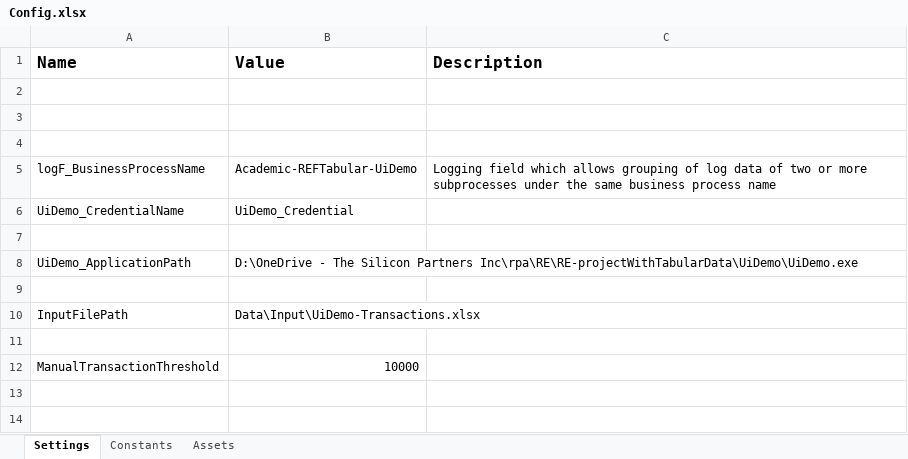
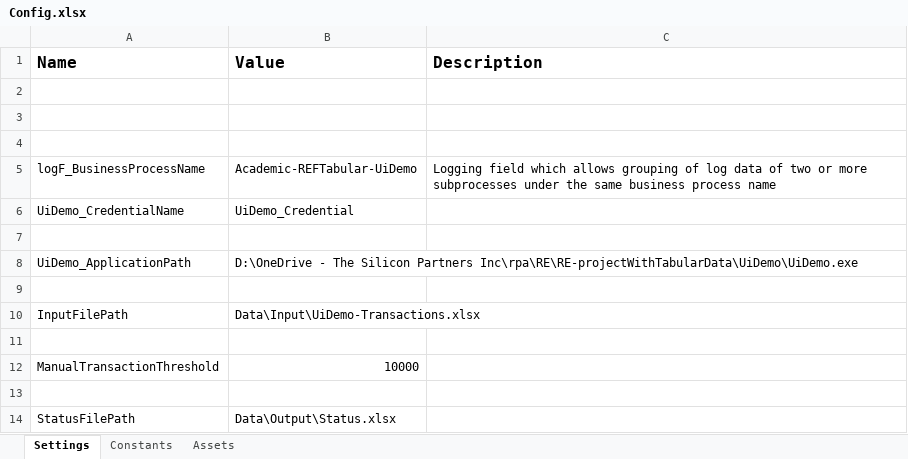
Before and after one commit to ProksFinex/REFProjectWithTabularData, an Excel workbook: Data/Config.xlsx, sheet Settings, drawn as a sheet; values as stored, in another font and other column widths than the file's, no borders; the diff names each change by its address in the sheet, - before the commit and + after, or states it on an @@ line.

Commit message:
added an excel file for report

```diff
--- a/Data/Config.xlsx (sheet Settings)
+++ b/Data/Config.xlsx (sheet Settings)
+row 13: (empty)
+row 14: StatusFilePath | Data\Output\Status.xlsx
```
Also changed, not shown: 17 other files.
